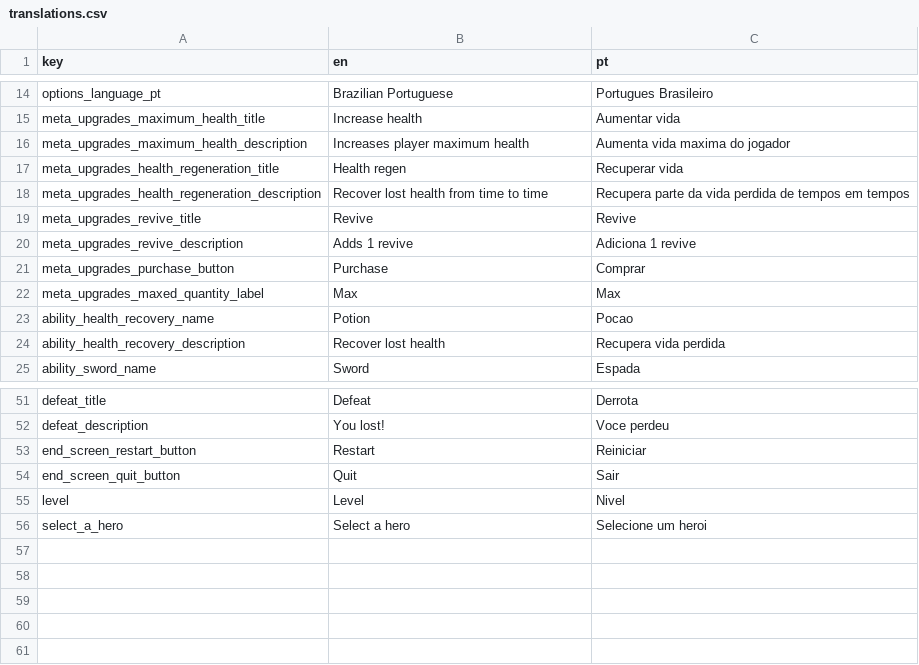
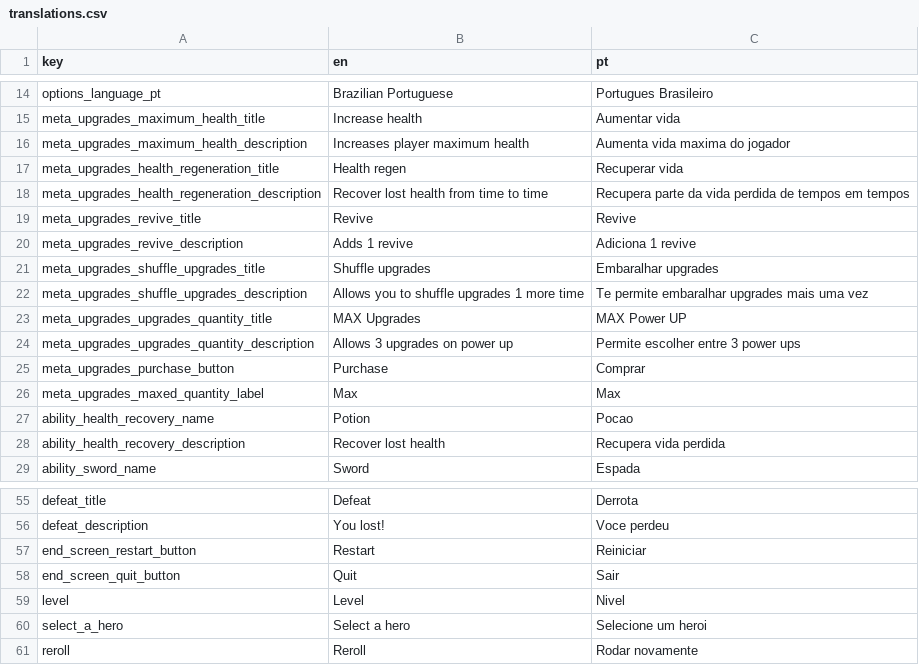
Before and after one commit to lluukinha/LucidDreamsSurvivor, a CSV file: translations.csv, drawn as a sheet; only a part is shown, gaps mark what is left out; the diff names each change by its address in the sheet, - before the commit and + after, or states it on an @@ line.

Commit message:
reroll

```diff
--- a/translations.csv
+++ b/translations.csv
+row 21: meta_upgrades_shuffle_upgrades_title | Shuffle upgrades | Embaralhar upgrades
+row 22: meta_upgrades_shuffle_upgrades_description | Allows you to shuffle upgrades 1 more time | Te permite embaralhar upgrades mais uma vez
+row 23: meta_upgrades_upgrades_quantity_title | MAX Upgrades | MAX Power UP
+row 24: meta_upgrades_upgrades_quantity_description | Allows 3 upgrades on power up | Permite escolher entre 3 power ups
+row 61: reroll | Reroll | Rodar novamente
```
Also changed, not shown: 10 other files.
